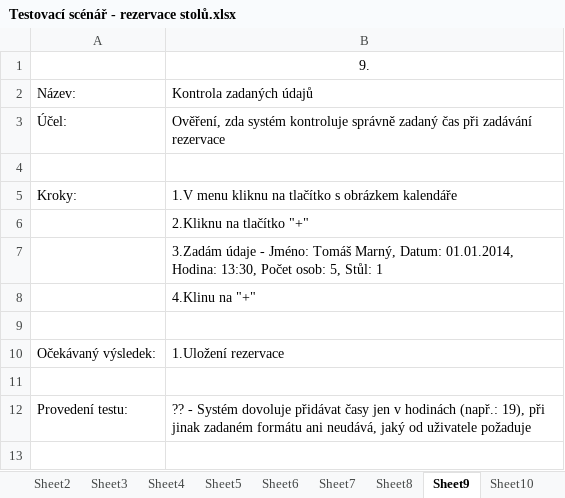
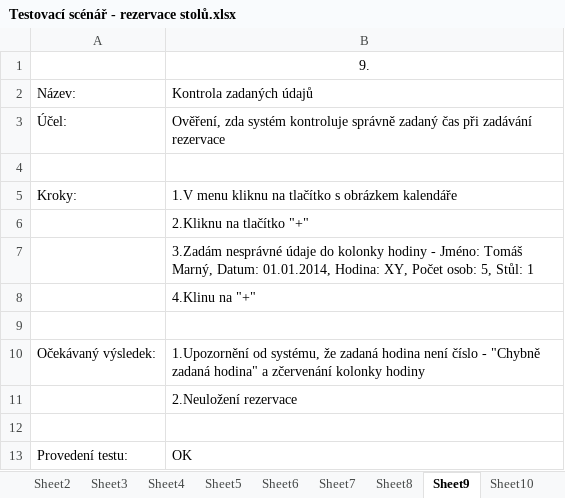
Before and after one commit to PinkN-RestauracePlus/RestauracePlus, an Excel workbook: K odevzdání/4. iterace/Testování/Testovací scénář - rezervace stolů.xlsx, sheet Sheet9, drawn as a sheet; values as stored, in another font and other column widths than the file's, no borders; addresses are those after the commit; the diff names each change by its address in the sheet, - before the commit and + after, or states it on an @@ line.

```diff
--- a/K odevzdání/4. iterace/Testování/Testovací scénář - rezervace stolů.xlsx (sheet Sheet9)
+++ b/K odevzdání/4. iterace/Testování/Testovací scénář - rezervace stolů.xlsx (sheet Sheet9)
-B7: 3.Zadám údaje - Jméno: Tomáš Marný, Datum: 01.01.2014, Hodina: 13:30, Počet osob:…
+B7: 3.Zadám nesprávné údaje do kolonky hodiny - Jméno: Tomáš Marný, Datum: 01.01.2014, Hodina: XY, Počet osob:…
-B10: 1.Uložení rezervace
+B10: 1.Upozornění od systému, že zadaná hodina není číslo - "Chybně zadaná hodina" a zčervenání kolonky hodiny
+row 11:  | 2.Neuložení rezervace
-B13: ?? - Systém dovoluje přidávat časy jen v hodinách (např.: 19), při jinak zadaném formátu ani neudává, jaký od uživatele požaduje
+B13: OK
```
Also changed, not shown: sheet Sheet7, sheet Sheet6, sheet Sheet10, sheet Sheet11, sheet Sheet5, sheet Sheet8, K odevzdání/4. iterace/Testování/Testovací scénář - úprava dodavatelů.xlsx, K odevzdání/4. iterace/Testování/Testovací scénář - úprava jídelního lístku.xlsx, 2 other files.
